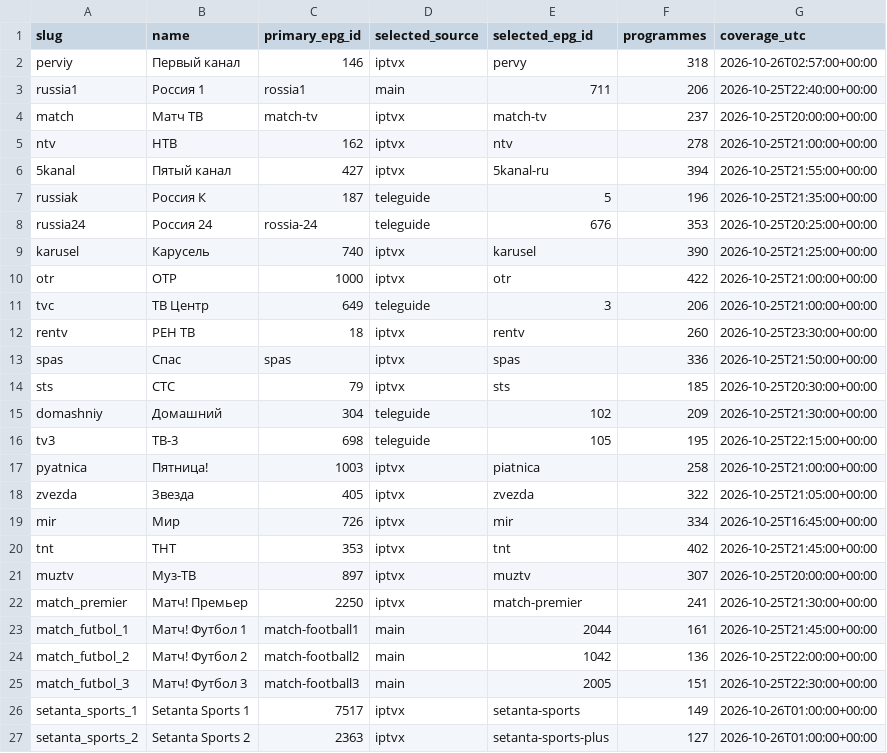
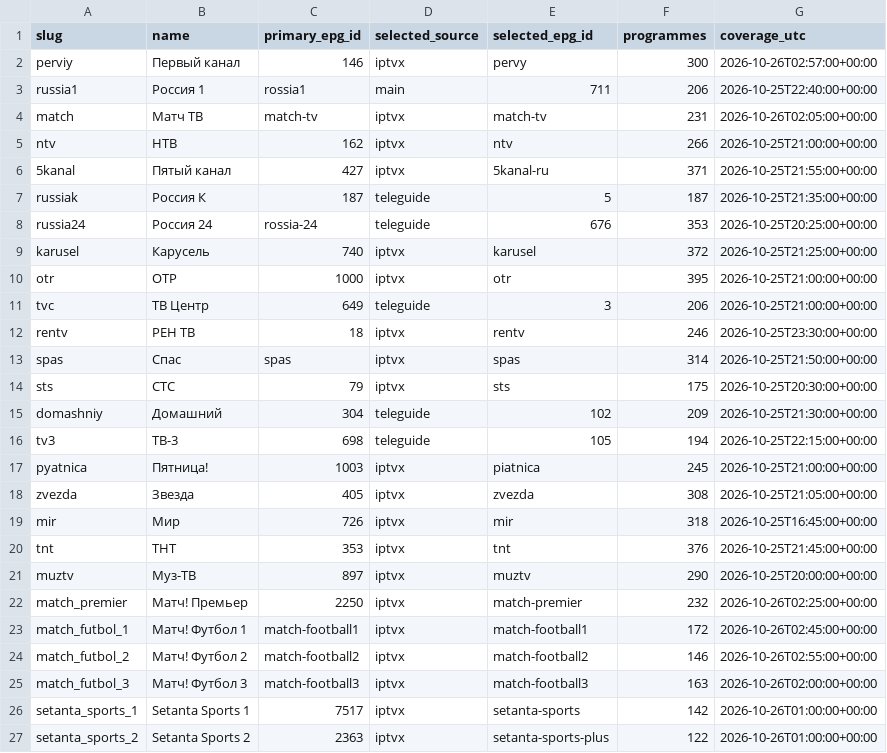
Before and after one commit to Commodo163/sys-cache-7c91, a TSV file: data/tvbox_epg_report.tsv, drawn as a sheet; only a part is shown; the diff covers the shown part only.

Commit message:
Publish verified TVbox EPG payload only

```diff
--- a/data/tvbox_epg_report.tsv
+++ b/data/tvbox_epg_report.tsv
@@ -1,27 +1,27 @@
 slug	name	primary_epg_id	selected_source	selected_epg_id	programmes	coverage_utc
-perviy	Первый канал	146	iptvx	pervy	318	2026-10-26T02:57:00+00:00
+perviy	Первый канал	146	iptvx	pervy	300	2026-10-26T02:57:00+00:00
 russia1	Россия 1	rossia1	main	711	206	2026-10-25T22:40:00+00:00
-match	Матч ТВ	match-tv	iptvx	match-tv	237	2026-10-25T20:00:00+00:00
-ntv	НТВ	162	iptvx	ntv	278	2026-10-25T21:00:00+00:00
-5kanal	Пятый канал	427	iptvx	5kanal-ru	394	2026-10-25T21:55:00+00:00
-russiak	Россия К	187	teleguide	5	196	2026-10-25T21:35:00+00:00
+match	Матч ТВ	match-tv	iptvx	match-tv	231	2026-10-26T02:05:00+00:00
+ntv	НТВ	162	iptvx	ntv	266	2026-10-25T21:00:00+00:00
+5kanal	Пятый канал	427	iptvx	5kanal-ru	371	2026-10-25T21:55:00+00:00
+russiak	Россия К	187	teleguide	5	187	2026-10-25T21:35:00+00:00
 russia24	Россия 24	rossia-24	teleguide	676	353	2026-10-25T20:25:00+00:00
-karusel	Карусель	740	iptvx	karusel	390	2026-10-25T21:25:00+00:00
-otr	ОТР	1000	iptvx	otr	422	2026-10-25T21:00:00+00:00
+karusel	Карусель	740	iptvx	karusel	372	2026-10-25T21:25:00+00:00
+otr	ОТР	1000	iptvx	otr	395	2026-10-25T21:00:00+00:00
 tvc	ТВ Центр	649	teleguide	3	206	2026-10-25T21:00:00+00:00
-rentv	РЕН ТВ	18	iptvx	rentv	260	2026-10-25T23:30:00+00:00
-spas	Спас	spas	iptvx	spas	336	2026-10-25T21:50:00+00:00
-sts	СТС	79	iptvx	sts	185	2026-10-25T20:30:00+00:00
+rentv	РЕН ТВ	18	iptvx	rentv	246	2026-10-25T23:30:00+00:00
+spas	Спас	spas	iptvx	spas	314	2026-10-25T21:50:00+00:00
+sts	СТС	79	iptvx	sts	175	2026-10-25T20:30:00+00:00
 domashniy	Домашний	304	teleguide	102	209	2026-10-25T21:30:00+00:00
-tv3	ТВ-3	698	teleguide	105	195	2026-10-25T22:15:00+00:00
-pyatnica	Пятница!	1003	iptvx	piatnica	258	2026-10-25T21:00:00+00:00
-zvezda	Звезда	405	iptvx	zvezda	322	2026-10-25T21:05:00+00:00
-mir	Мир	726	iptvx	mir	334	2026-10-25T16:45:00+00:00
-tnt	ТНТ	353	iptvx	tnt	402	2026-10-25T21:45:00+00:00
-muztv	Муз-ТВ	897	iptvx	muztv	307	2026-10-25T20:00:00+00:00
-match_premier	Матч! Премьер	2250	iptvx	match-premier	241	2026-10-25T21:30:00+00:00
-match_futbol_1	Матч! Футбол 1	match-football1	main	2044	161	2026-10-25T21:45:00+00:00
-match_futbol_2	Матч! Футбол 2	match-football2	main	1042	136	2026-10-25T22:00:00+00:00
-match_futbol_3	Матч! Футбол 3	match-football3	main	2005	151	2026-10-25T22:30:00+00:00
-setanta_sports_1	Setanta Sports 1	7517	iptvx	setanta-sports	149	2026-10-26T01:00:00+00:00
-setanta_sports_2	Setanta Sports 2	2363	iptvx	setanta-sports-plus	127	2026-10-26T01:00:00+00:00
+tv3	ТВ-3	698	teleguide	105	194	2026-10-25T22:15:00+00:00
+pyatnica	Пятница!	1003	iptvx	piatnica	245	2026-10-25T21:00:00+00:00
+zvezda	Звезда	405	iptvx	zvezda	308	2026-10-25T21:05:00+00:00
+mir	Мир	726	iptvx	mir	318	2026-10-25T16:45:00+00:00
+tnt	ТНТ	353	iptvx	tnt	376	2026-10-25T21:45:00+00:00
+muztv	Муз-ТВ	897	iptvx	muztv	290	2026-10-25T20:00:00+00:00
+match_premier	Матч! Премьер	2250	iptvx	match-premier	232	2026-10-26T02:25:00+00:00
+match_futbol_1	Матч! Футбол 1	match-football1	iptvx	match-football1	172	2026-10-26T02:45:00+00:00
+match_futbol_2	Матч! Футбол 2	match-football2	iptvx	match-football2	146	2026-10-26T02:55:00+00:00
+match_futbol_3	Матч! Футбол 3	match-football3	iptvx	match-football3	163	2026-10-26T02:00:00+00:00
+setanta_sports_1	Setanta Sports 1	7517	iptvx	setanta-sports	142	2026-10-26T01:00:00+00:00
+setanta_sports_2	Setanta Sports 2	2363	iptvx	setanta-sports-plus	122	2026-10-26T01:00:00+00:00
```
Also changed, not shown: 100 edited cells elsewhere in this file, 3 other files.
